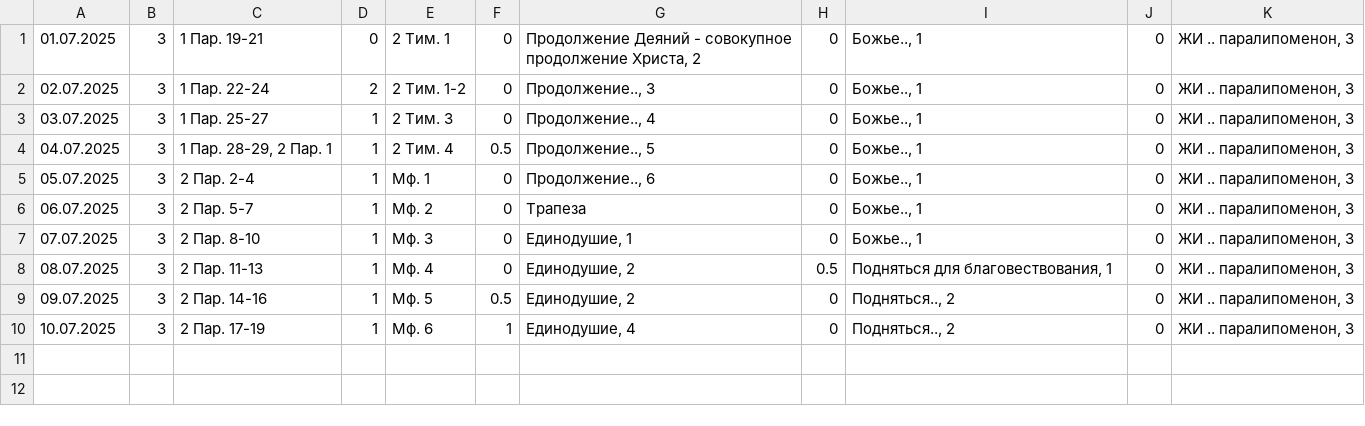
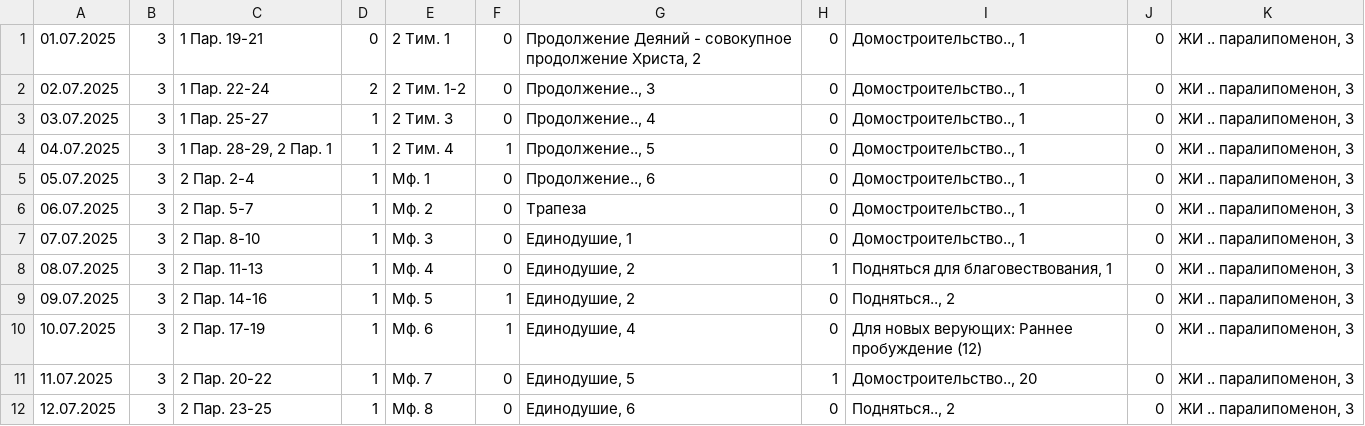
Before and after one commit to CorgiPuppy/notes, a CSV file: heavenly-food/daily-practices/2025/07-july/results.csv, drawn as a sheet.

Commit message:
fix: update results for previous and today.

```diff
--- a/heavenly-food/daily-practices/2025/07-july/results.csv
+++ b/heavenly-food/daily-practices/2025/07-july/results.csv
@@ -1,10 +1,12 @@
-"01.07.2025",3,"1 Пар. 19-21",0,"2 Тим. 1",0,"Продолжение Деяний - совокупное продолжение Христа, 2",0,"Божье.., 1",0,"ЖИ .. паралипоменон, 3"
-"02.07.2025",3,"1 Пар. 22-24",2,"2 Тим. 1-2",0,"Продолжение.., 3",0,"Божье.., 1",0,"ЖИ .. паралипоменон, 3"
-"03.07.2025",3,"1 Пар. 25-27",1,"2 Тим. 3",0,"Продолжение.., 4",0,"Божье.., 1",0,"ЖИ .. паралипоменон, 3"
-"04.07.2025",3,"1 Пар. 28-29, 2 Пар. 1",1,"2 Тим. 4",0.5,"Продолжение.., 5",0,"Божье.., 1",0,"ЖИ .. паралипоменон, 3"
-"05.07.2025",3,"2 Пар. 2-4",1,"Мф. 1",0,"Продолжение.., 6",0,"Божье.., 1",0,"ЖИ .. паралипоменон, 3"
-"06.07.2025",3,"2 Пар. 5-7",1,"Мф. 2",0,"Трапеза",0,"Божье.., 1",0,"ЖИ .. паралипоменон, 3"
-"07.07.2025",3,"2 Пар. 8-10",1,"Мф. 3",0,"Единодушие, 1",0,"Божье.., 1",0,"ЖИ .. паралипоменон, 3"
-"08.07.2025",3,"2 Пар. 11-13",1,"Мф. 4",0,"Единодушие, 2",0.5,"Подняться для благовествования, 1",0,"ЖИ .. паралипоменон, 3"
-"09.07.2025",3,"2 Пар. 14-16",1,"Мф. 5",0.5,"Единодушие, 2",0,"Подняться.., 2",0,"ЖИ .. паралипоменон, 3"
-"10.07.2025",3,"2 Пар. 17-19",1,"Мф. 6",1,"Единодушие, 4",0,"Подняться.., 2",0,"ЖИ .. паралипоменон, 3"
+"01.07.2025",3,"1 Пар. 19-21",0,"2 Тим. 1",0,"Продолжение Деяний - совокупное продолжение Христа, 2",0,"Домостроительство.., 1",0,"ЖИ .. паралипоменон, 3"
+"02.07.2025",3,"1 Пар. 22-24",2,"2 Тим. 1-2",0,"Продолжение.., 3",0,"Домостроительство.., 1",0,"ЖИ .. паралипоменон, 3"
+"03.07.2025",3,"1 Пар. 25-27",1,"2 Тим. 3",0,"Продолжение.., 4",0,"Домостроительство.., 1",0,"ЖИ .. паралипоменон, 3"
+"04.07.2025",3,"1 Пар. 28-29, 2 Пар. 1",1,"2 Тим. 4",1,"Продолжение.., 5",0,"Домостроительство.., 1",0,"ЖИ .. паралипоменон, 3"
+"05.07.2025",3,"2 Пар. 2-4",1,"Мф. 1",0,"Продолжение.., 6",0,"Домостроительство.., 1",0,"ЖИ .. паралипоменон, 3"
+"06.07.2025",3,"2 Пар. 5-7",1,"Мф. 2",0,"Трапеза",0,"Домостроительство.., 1",0,"ЖИ .. паралипоменон, 3"
+"07.07.2025",3,"2 Пар. 8-10",1,"Мф. 3",0,"Единодушие, 1",0,"Домостроительство.., 1",0,"ЖИ .. паралипоменон, 3"
+"08.07.2025",3,"2 Пар. 11-13",1,"Мф. 4",0,"Единодушие, 2",1,"Подняться для благовествования, 1",0,"ЖИ .. паралипоменон, 3"
+"09.07.2025",3,"2 Пар. 14-16",1,"Мф. 5",1,"Единодушие, 2",0,"Подняться.., 2",0,"ЖИ .. паралипоменон, 3"
+"10.07.2025",3,"2 Пар. 17-19",1,"Мф. 6",1,"Единодушие, 4",0,"Для новых верующих: Раннее пробуждение (12)",0,"ЖИ .. паралипоменон, 3"
+"11.07.2025",3,"2 Пар. 20-22",1,"Мф. 7",0,"Единодушие, 5",1,"Домостроительство.., 20",0,"ЖИ .. паралипоменон, 3"
+"12.07.2025",3,"2 Пар. 23-25",1,"Мф. 8",0,"Единодушие, 6",0,"Подняться.., 2",0,"ЖИ .. паралипоменон, 3"
```
Also changed, not shown: habits/2025/07-july/results.csv, 2 other files.
